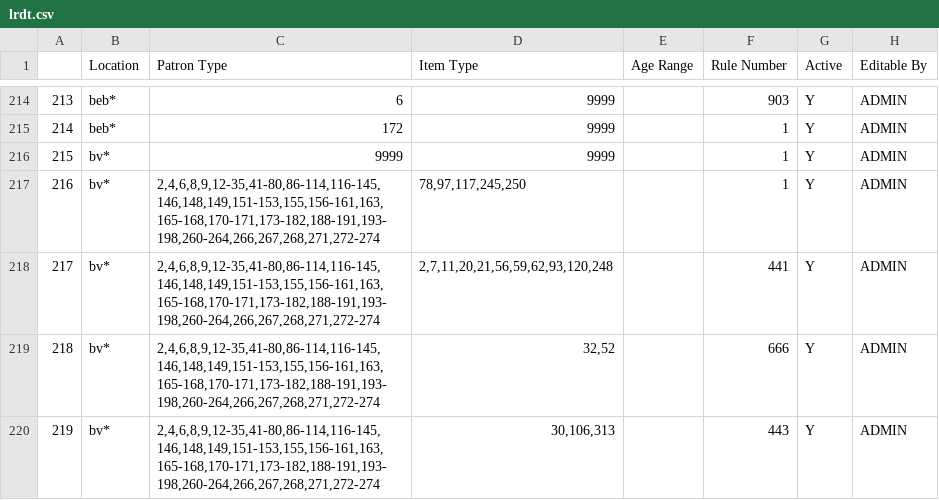
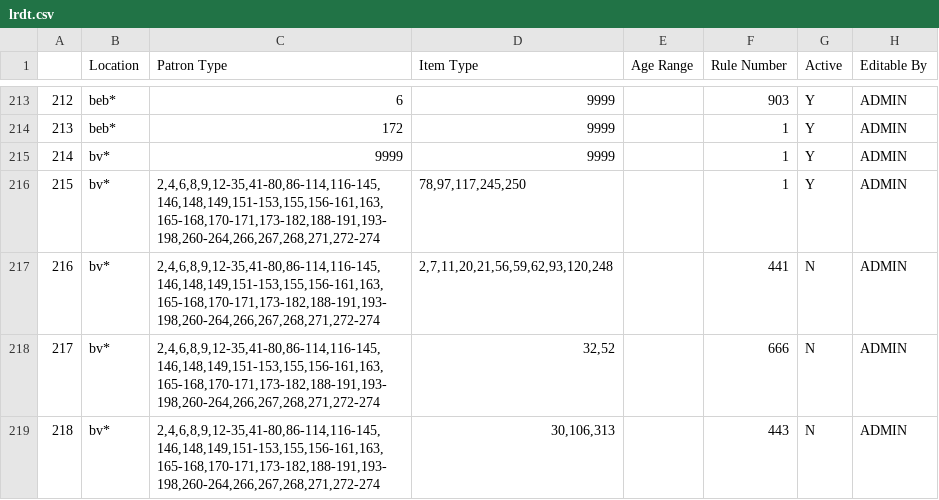
Before and after one commit to MarmotLibraryNetwork/sierraloanrules, a CSV file: lrdt.csv, drawn as a sheet; only a part is shown, gaps mark what is left out; addresses are those after the commit; the diff covers the shown part only; the diff names each change by its address in the sheet, - before the commit and + after, or states it on an @@ line.

Commit message:
bv*,bebop, grn*, and grp*
Added a non-circ rule for consortial patrons for bv*, due to the 6.2 bug in the paging priority table (when entry is at 0, still pages); created new loan rules and edited entries for bebop (bemis bookmobile); added non-circulating rules for consortial patrons for New Castle and Parachute to prevent paging while under construction.

```diff
--- a/lrdt.csv
+++ b/lrdt.csv
@@ column A renumbered from row 162 down @@
-G217:G219 (Active): Y
+G217:G219 (Active): N
```
Also changed, not shown: 3 added rows, 1 removed row and 5 edited cells elsewhere in this file, 1 other file.
